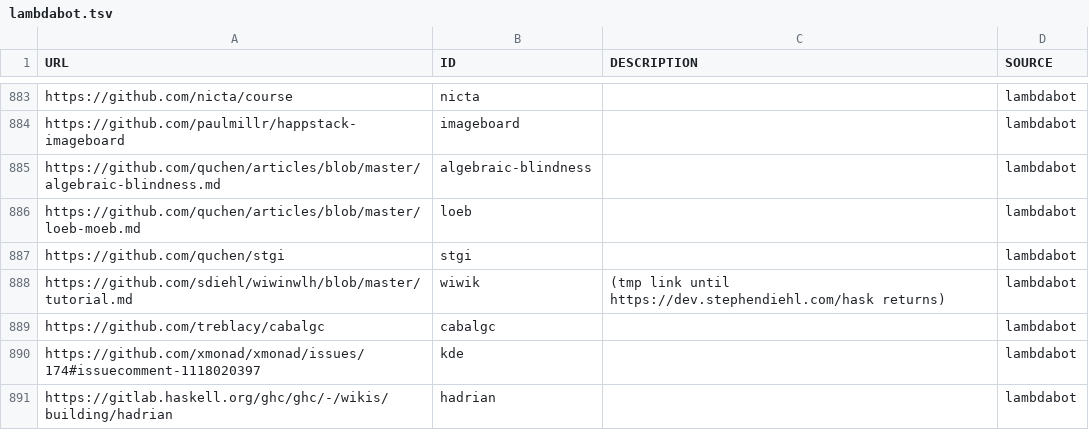
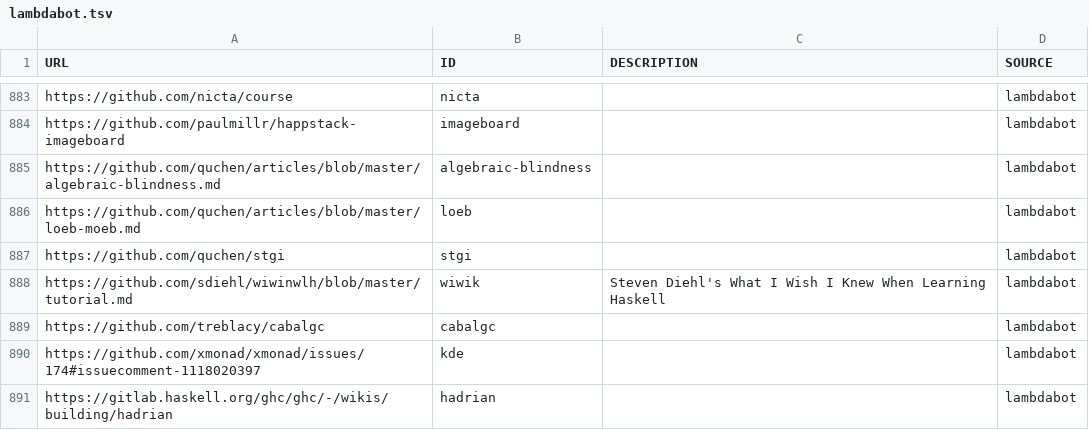
Before and after one commit to simonmichael/haskell-links-data, a TSV file: lambdabot.tsv, drawn as a sheet; only a part is shown, gaps mark what is left out.

Commit message:
update lambdabot

```diff
--- a/lambdabot.tsv
+++ b/lambdabot.tsv
@@ -887,3 +887,3 @@ https://github.com/quchen/articles/blob/master/loeb-moeb.md	loeb		lambdabot
 https://github.com/quchen/stgi	stgi		lambdabot
-https://github.com/sdiehl/wiwinwlh/blob/master/tutorial.md	wiwik	(tmp link until https://dev.stephendiehl.com/hask returns)	lambdabot
+https://github.com/sdiehl/wiwinwlh/blob/master/tutorial.md	wiwik	Steven Diehl's What I Wish I Knew When Learning Haskell	lambdabot
 https://github.com/treblacy/cabalgc	cabalgc		lambdabot
```
